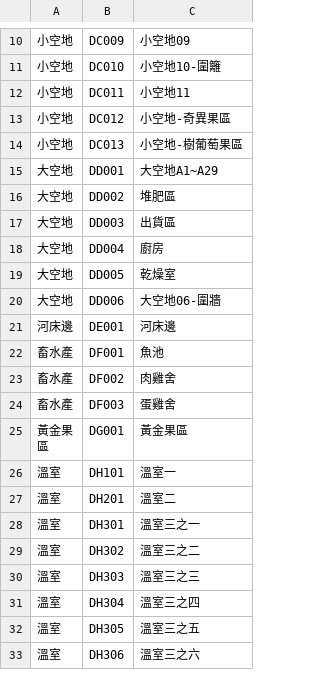
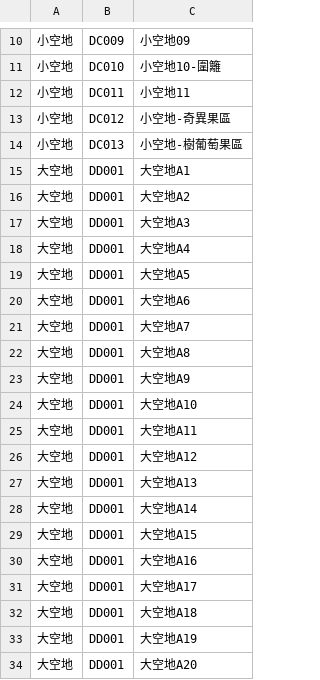
Before and after one commit to s2172376321/shen-nong-farm-worklog, a CSV file: data/位置區域.csv, drawn as a sheet; only a part is shown, gaps mark what is left out; the shorter side is filled out with more unchanged rows; the diff covers the shown part only.

Commit message:
Update 位置區域.csv

```diff
--- a/data/位置區域.csv
+++ b/data/位置區域.csv
@@ -14,2 +14,21 @@
 小空地,DC013,小空地-樹葡萄果區
-大空地,DD001,大空地A1~A29
+大空地,DD001,大空地A1
+大空地,DD001,大空地A2
+大空地,DD001,大空地A3
+大空地,DD001,大空地A4
+大空地,DD001,大空地A5
+大空地,DD001,大空地A6
+大空地,DD001,大空地A7
+大空地,DD001,大空地A8
+大空地,DD001,大空地A9
+大空地,DD001,大空地A10
+大空地,DD001,大空地A11
+大空地,DD001,大空地A12
+大空地,DD001,大空地A13
+大空地,DD001,大空地A14
+大空地,DD001,大空地A15
+大空地,DD001,大空地A16
+大空地,DD001,大空地A17
+大空地,DD001,大空地A18
+大空地,DD001,大空地A19
+大空地,DD001,大空地A20
```
Also changed, not shown: 13 added rows elsewhere in this file.
